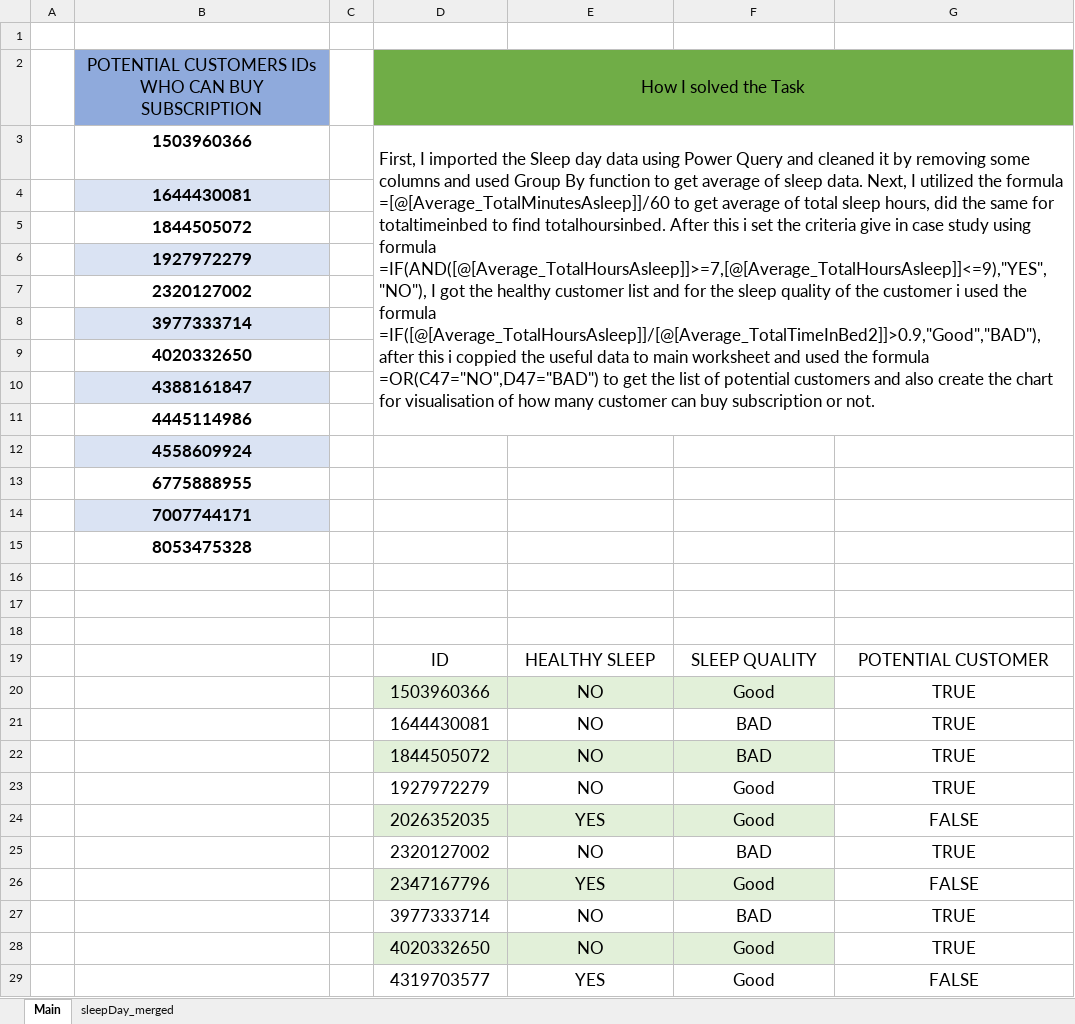
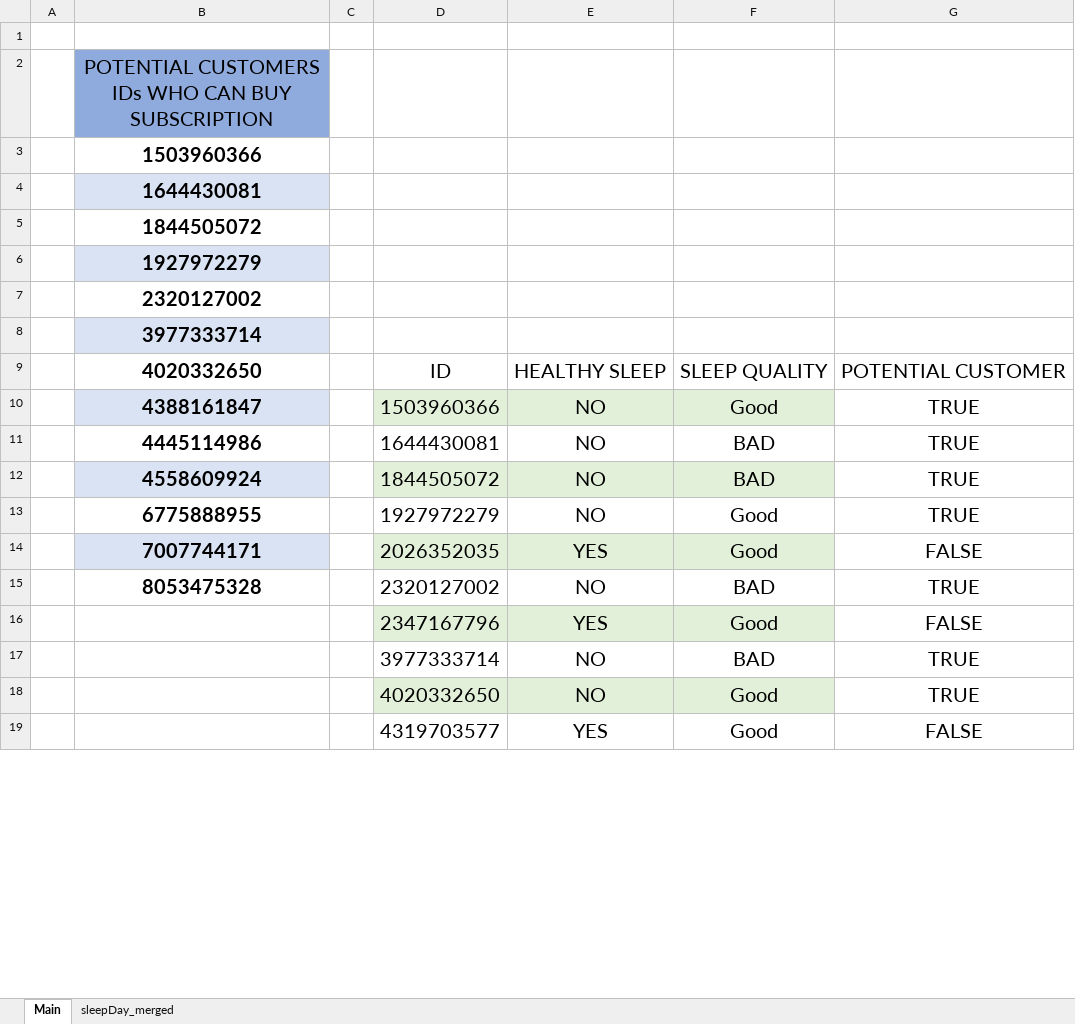
Before and after one commit to jatiink/Fitness-Data-Analysis-Using-Excel, an Excel workbook: Solution/3. Sleepy Nights.xlsx, sheet Main, drawn as a sheet; only a part is shown; values as stored, in another font and other column widths than the file's, no borders; charts and pictures and table styles not drawn; removed rows and columns are numbered as before the commit, all else as after; the diff covers the shown part only; the diff names each change by its address in the sheet, - before the commit and + after, or states it on an @@ line.

```diff
--- a/Solution/3. Sleepy Nights.xlsx (sheet Main)
+++ b/Solution/3. Sleepy Nights.xlsx (sheet Main)
@@ B2:B8 text size: larger @@
-D2: How I solved the Task
+D2: (empty)
-D2:G2 fill: #70AD47
+D2:G2 fill: none
-D2:G2 merged
-D3: First, I imported the Sleep day data using Power Query and cleaned it by removing some columns and used Group By function to get average of sleep data. Next, I utilized the formula =[@[Average_TotalMinutesAsleep]]/60 to get average of total sleep hours, did the same for totaltimeinbed to find totalhoursinbed. After this i set the criteria give in case study using formula =IF(AND([@[Average_TotalHoursAsleep]]>=7,[@[Average_TotalHoursAsleep]]<=9),"YES","NO"), I got the healthy customer list and for the sleep quality of the customer i used the formula =IF([@[Average_TotalHoursAsleep]]/[@[Average_TotalTimeInBed2]]>0.9,"Good","BAD"), after this i coppied the useful data to main worksheet and used the formula =OR(C47="NO",D47="BAD") to get the list of potential customers and also create the chart for visualisation of how many customer can buy subscription or not.
+D3: (empty)
-D3:G11 merged
-row 9:  | 4020332650
-row 10:  | 4388161847
-row 11:  | 4445114986
-row 12:  | 4558609924
-row 13:  | 6775888955
-row 14:  | 7007744171
-row 15:  | 8053475328
-row 16: (empty)
-row 17: (empty)
-row 18: (empty)
-B9: (empty)
+B9: 4020332650
@@ D9:G19 text size: larger @@
-B10: (empty)
+B10: 4388161847
-B10 fill: none
+B10 fill: #DAE3F3
-B11: (empty)
+B11: 4445114986
-B12: (empty)
+B12: 4558609924
-B12 fill: none
+B12 fill: #DAE3F3
-B13: (empty)
+B13: 6775888955
-B14: (empty)
+B14: 7007744171
-B14 fill: none
+B14 fill: #DAE3F3
-B15: (empty)
+B15: 8053475328
```
Also changed, not shown: cell formats elsewhere in this sheet, formulas that keep their value, charts or pictures, Solution/1. LeanFit.xlsx, Solution/2. Fitwear.xlsx, 8 other files.
